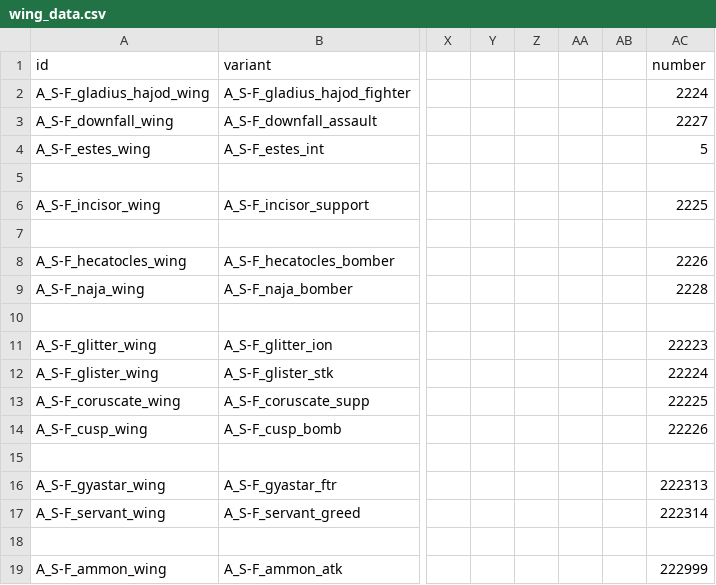
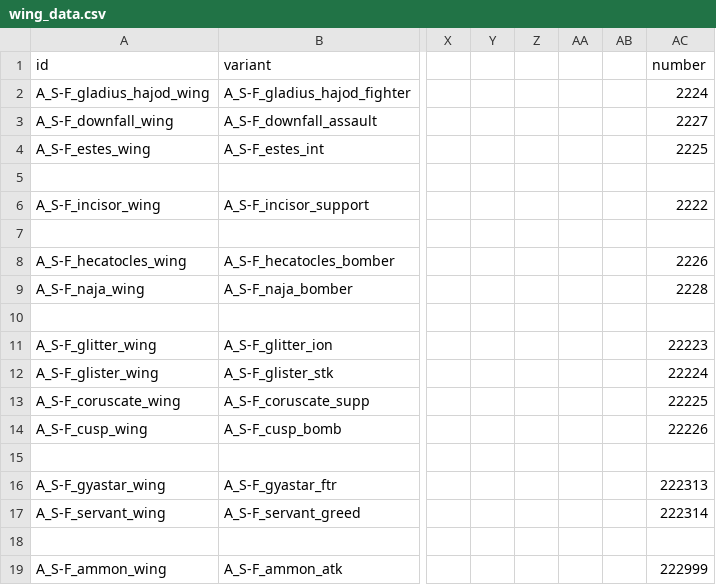
Before and after one commit to Bare-Poles/A_S-F, a CSV file: data/hulls/wing_data.csv, drawn as a sheet; only a part is shown, gaps mark what is left out; the diff names each change by its address in the sheet, - before the commit and + after, or states it on an @@ line.

```diff
--- a/data/hulls/wing_data.csv
+++ b/data/hulls/wing_data.csv
-AC4 (number): 5
+AC4 (number): 2225
-AC6 (number): 2225
+AC6 (number): 2222
```
Also changed, not shown: data/hullmods/hull_mods.csv, data/hulls/ship_data.csv, 11 other files.
